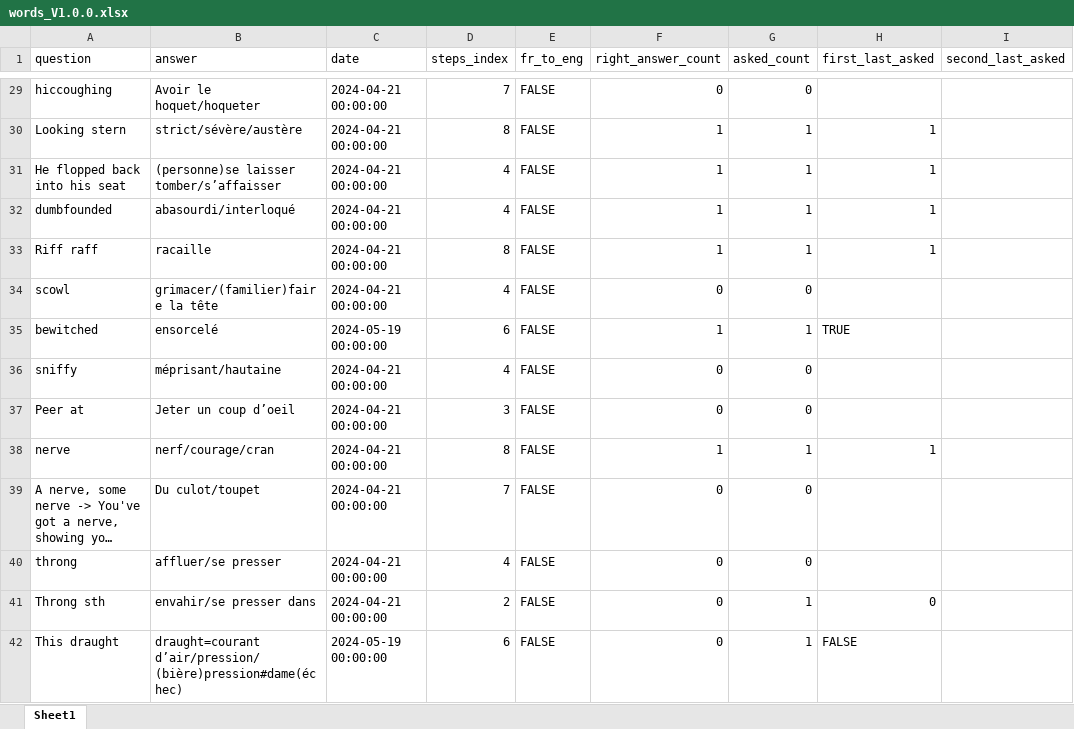
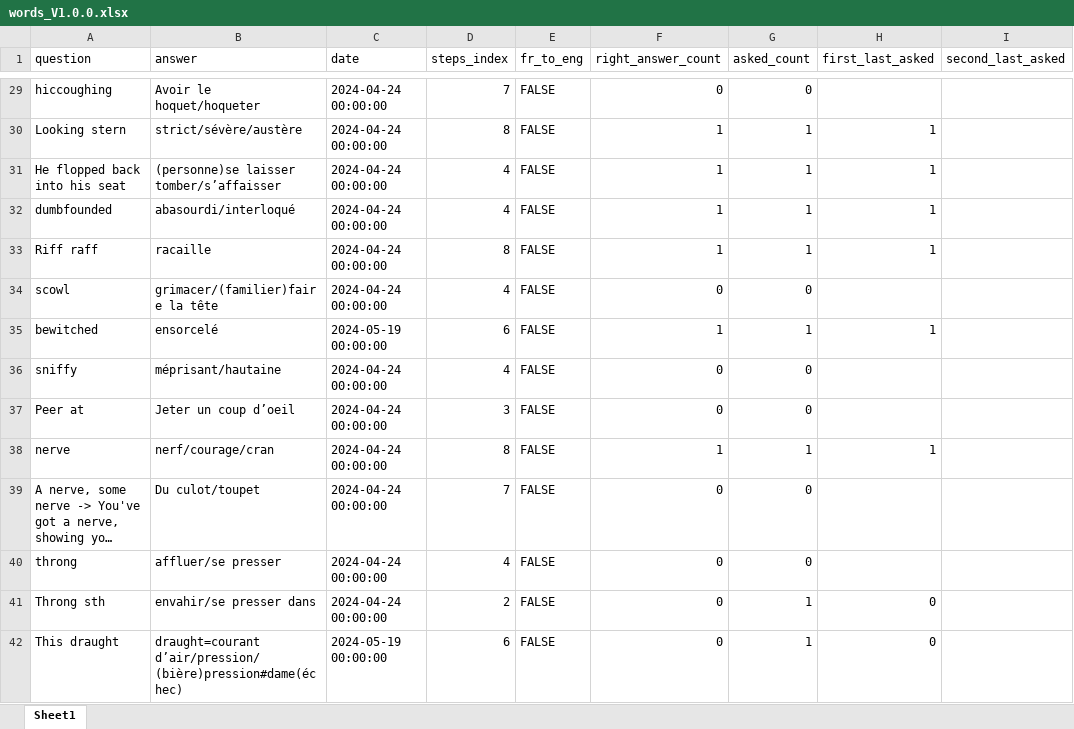
Before and after one commit to garou404/Voc_exam, an Excel workbook: time_spacing/words/words_V1.0.0.xlsx, sheet Sheet1, drawn as a sheet; only a part is shown, gaps mark what is left out; long unchanged cells end in …; values as stored, in another font and other column widths than the file's, no cell formats; the diff covers the shown part only; the diff names each change by its address in the sheet, - before the commit and + after, or states it on an @@ line.

```diff
--- a/time_spacing/words/words_V1.0.0.xlsx (sheet Sheet1)
+++ b/time_spacing/words/words_V1.0.0.xlsx (sheet Sheet1)
-C29:C34 (date): 2024-04-21 00:00:00
+C29:C34 (date): 2024-04-24 00:00:00
-H35 (first_last_asked): TRUE
+H35 (first_last_asked): 1
-C36:C41 (date): 2024-04-21 00:00:00
+C36:C41 (date): 2024-04-24 00:00:00
-H42 (first_last_asked): FALSE
+H42 (first_last_asked): 0
```
Also changed, not shown: 407 edited cells elsewhere in this sheet, cell formats, 2 other files.
